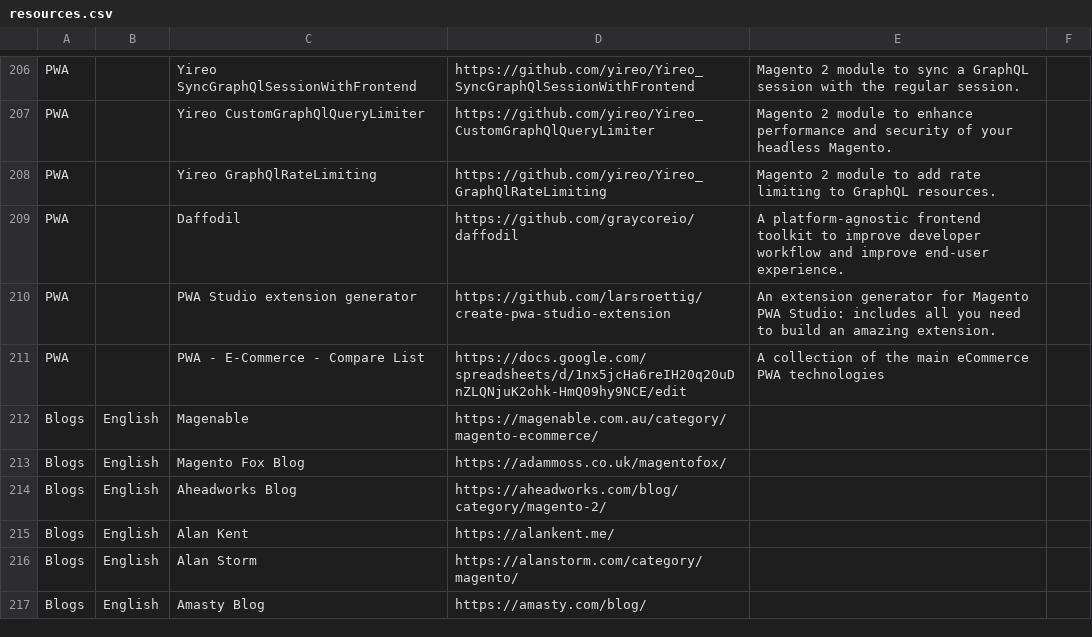
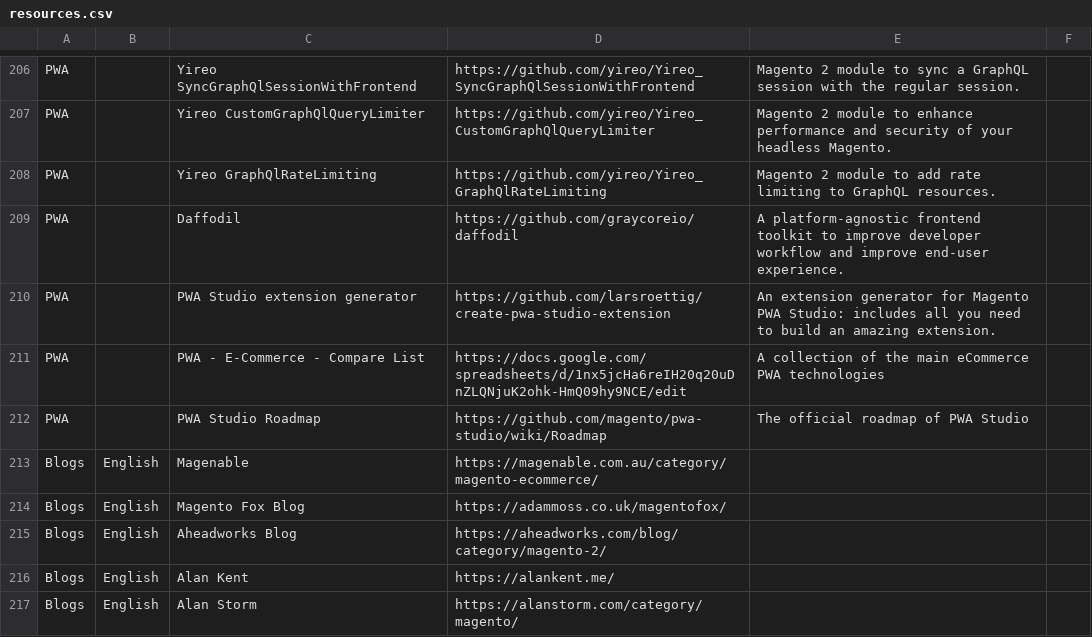
Before and after one commit to aleron75/mageres, a CSV file: resources.csv, drawn as a sheet; only a part is shown, gaps mark what is left out; the shorter side is filled out with more unchanged rows; the diff names each change by its address in the sheet, - before the commit and + after, or states it on an @@ line.

Commit message:
Add PWA Studio Roadmap wiki page link

```diff
--- a/resources.csv
+++ b/resources.csv
+row 212: PWA |  | PWA Studio Roadmap | https://github.com/magento/pwa-studio/wiki/Roadmap | The official roadmap of PWA Studio
```
